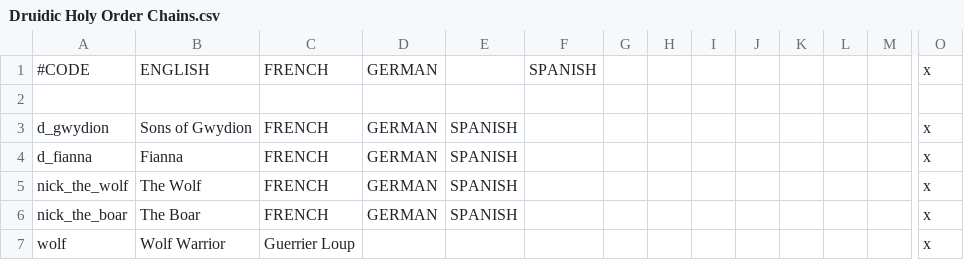
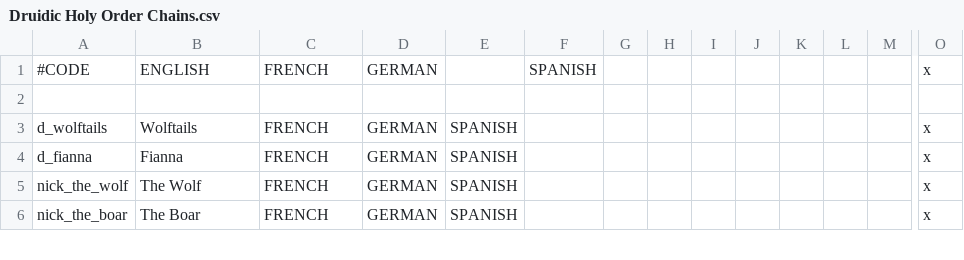
Before and after one commit to Superpat/ancientreligions, a CSV file: AncientReligions/localisation/Druidic Holy Order Chains.csv, drawn as a sheet; only a part is shown, gaps mark what is left out; removed rows and columns are numbered as before the commit, all else as after; rows hold the shown columns only; the diff covers the shown part only; the diff names each change by its address in the sheet, - before the commit and + after, or states it on an @@ line.

```diff
--- a/AncientReligions/localisation/Druidic Holy Order Chains.csv
+++ b/AncientReligions/localisation/Druidic Holy Order Chains.csv
-A3: d_gwydion
+A3: d_wolftails
-B3: Sons of Gwydion
+B3: Wolftails
-row 7: wolf | Wolf Warrior | Guerrier Loup |  |  |  |  |  |  |  |  |  |  | x
```
Also changed, not shown: 3 added rows and 5 edited cells elsewhere in this file, 2 other files.
